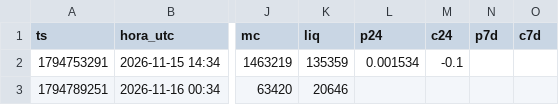
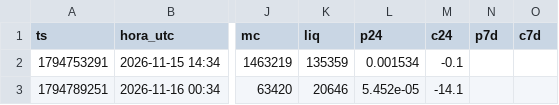
Before and after one commit to fjmunoznieves/desk-memecoins, a TSV file: datos/h21_consenso.tsv, drawn as a sheet; only a part is shown, gaps mark what is left out; the diff names each change by its address in the sheet, - before the commit and + after, or states it on an @@ line.

```diff
--- a/datos/h21_consenso.tsv
+++ b/datos/h21_consenso.tsv
-L3 (p24): (empty)
+L3 (p24): 5.452e-05
-M3 (c24): (empty)
+M3 (c24): -14.1
```
Also changed, not shown: datos/h16_resurrecciones.tsv, datos/h24_pool_acciones.tsv, 5 other files.
